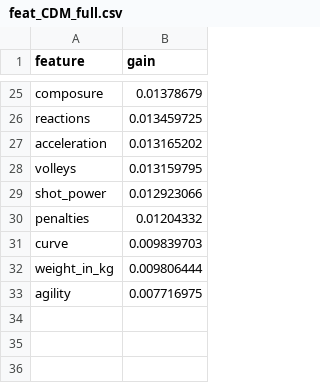
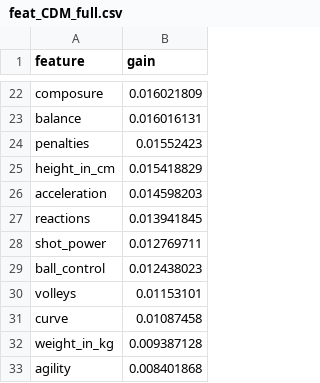
Before and after one commit to Yasonhadad/RePosition, a CSV file: models/feat_CDM_full.csv, drawn as a sheet; only a part is shown, gaps mark what is left out; removed rows and columns are numbered as before the commit, all else as after; the diff covers the shown part only; the diff names each change by its address in the sheet, - before the commit and + after, or states it on an @@ line.

```diff
--- a/models/feat_CDM_full.csv
+++ b/models/feat_CDM_full.csv
-B22 (gain): 0.01378679
+B22 (gain): 0.016021809
-row 26: reactions | 0.013459725
+row 23: balance | 0.016016131
+row 24: penalties | 0.01552423
+row 25: height_in_cm | 0.015418829
-B26 (gain): 0.013165202
+B26 (gain): 0.014598203
-row 28: volleys | 0.013159795
+row 27: reactions | 0.013941845
-B28 (gain): 0.012923066
+B28 (gain): 0.012769711
-row 30: penalties | 0.01204332
+row 29: ball_control | 0.012438023
+row 30: volleys | 0.01153101
-B31 (gain): 0.009839703
+B31 (gain): 0.01087458
-B32 (gain): 0.009806444
+B32 (gain): 0.009387128
-B33 (gain): 0.007716975
+B33 (gain): 0.008401868
```
Also changed, not shown: 9 added rows, 12 removed rows and 11 edited cells elsewhere in this file, models/corr_CDM_with_target.csv, models/corr_LB_with_target.csv, 15 other files.
